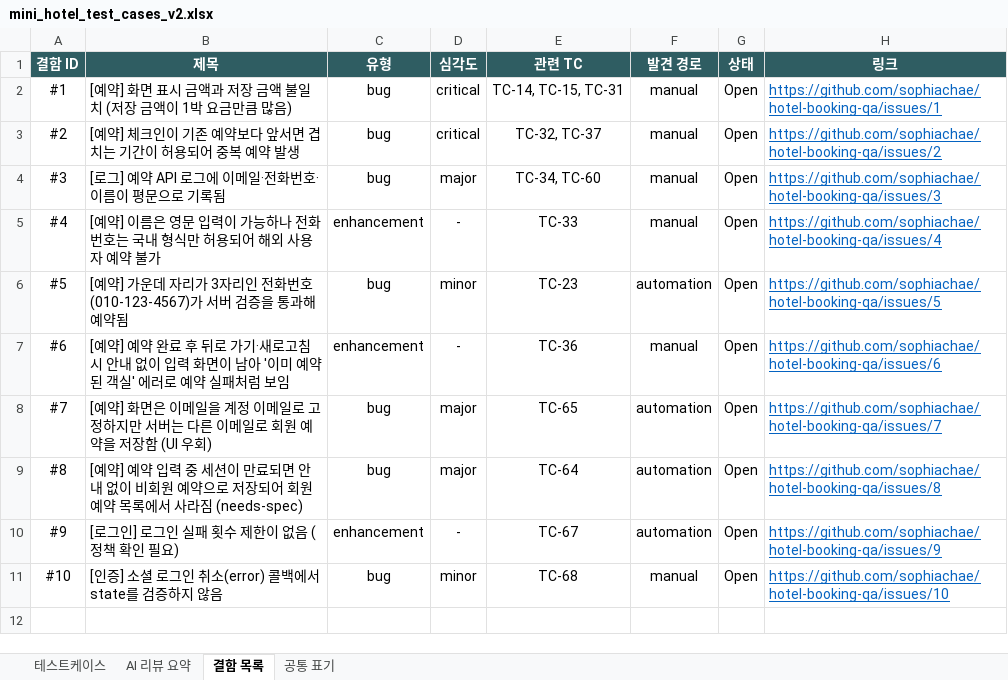
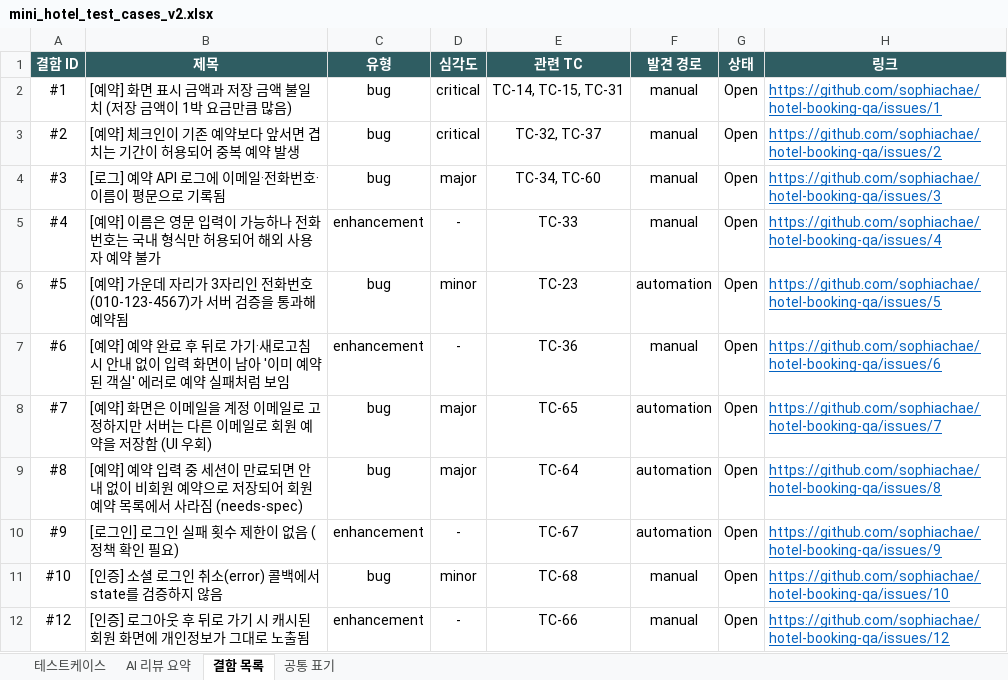
Before and after one commit to sophiachae/hotel-booking-qa, an Excel workbook: docs/mini_hotel_test_cases_v2.xlsx, sheet 결함 목록, drawn as a sheet; values as stored, in another font and other column widths than the file's, no borders; the diff names each change by its address in the sheet, - before the commit and + after, or states it on an @@ line.

```diff
--- a/docs/mini_hotel_test_cases_v2.xlsx (sheet 결함 목록)
+++ b/docs/mini_hotel_test_cases_v2.xlsx (sheet 결함 목록)
+row 12: #12 | [인증] 로그아웃 후 뒤로 가기 시 캐시된 회원 화면에 개인정보가 그대로 노출됨 | enhancement | - | TC-66 | manual | Open | https://github.com/sophiachae/hotel-booking-qa/issues/12
```
Also changed, not shown: sheet 테스트케이스, 2 other files.
